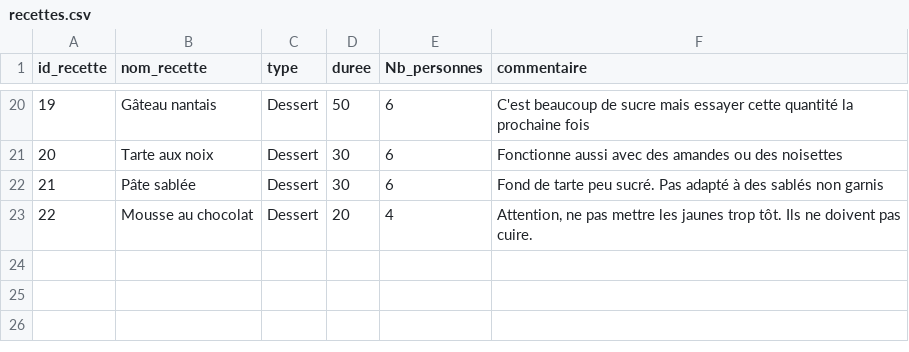
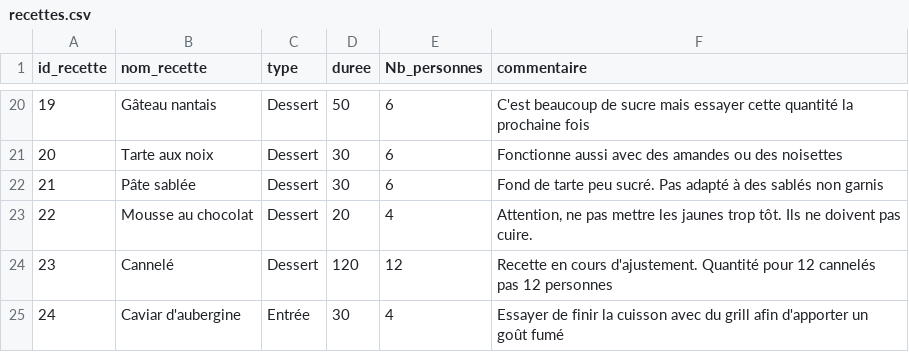
Before and after one commit to ClementC38/recettesCC, a CSV file: inst/csv/recettes.csv, drawn as a sheet; only a part is shown, gaps mark what is left out; the diff names each change by its address in the sheet, - before the commit and + after, or states it on an @@ line.

Commit message:
Résolution d'un bug causé par le format non numérique de la base en csv (au lieu de sqlite) + ajout de deux recettes

```diff
--- a/inst/csv/recettes.csv
+++ b/inst/csv/recettes.csv
+row 24: 23 | Cannelé | Dessert | 120 | 12 | Recette en cours d'ajustement. Quantité pour 12 cannelés pas 12 personnes
+row 25: 24 | Caviar d'aubergine | Entrée | 30 | 4 | Essayer de finir la cuisson avec du grill afin d'apporter un goût fumé
```
Also changed, not shown: inst/csv/ingredients.csv, inst/csv/instructions.csv, 1 other file.
